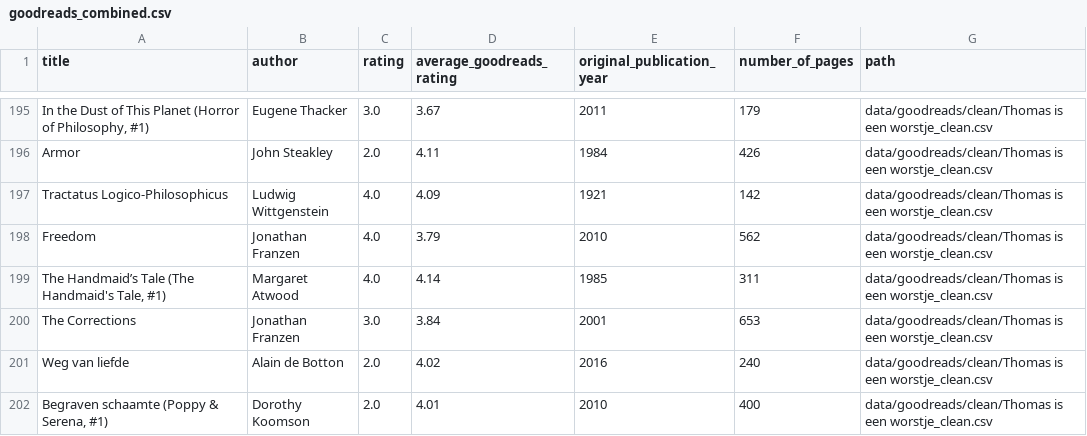
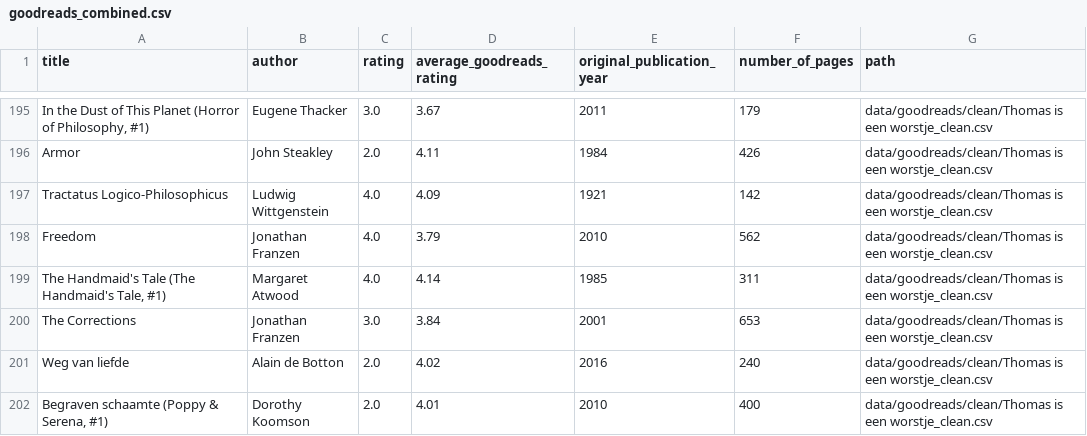
Before and after one commit to thms317/scifi-boekenclub, a CSV file: data/goodreads/goodreads_combined.csv, drawn as a sheet; only a part is shown, gaps mark what is left out; the diff covers the shown part only.

```diff
--- a/data/goodreads/goodreads_combined.csv
+++ b/data/goodreads/goodreads_combined.csv
@@ -198,3 +198,3 @@ Tractatus Logico-Philosophicus,Ludwig Wittgenstein,4.0,4.09,1921,142,data/goodre
 Freedom,Jonathan Franzen,4.0,3.79,2010,562,data/goodreads/clean/Thomas is een worstje_clean.csv
-"The Handmaid’s Tale (The Handmaid's Tale, #1)",Margaret Atwood,4.0,4.14,1985,311,data/goodreads/clean/Thomas is een worstje_clean.csv
+"The Handmaid's Tale (The Handmaid's Tale, #1)",Margaret Atwood,4.0,4.14,1985,311,data/goodreads/clean/Thomas is een worstje_clean.csv
 The Corrections,Jonathan Franzen,3.0,3.84,2001,653,data/goodreads/clean/Thomas is een worstje_clean.csv
```
Also changed, not shown: 38 edited cells elsewhere in this file, data/bookclub/manual_ratings.csv, data/goodreads/clean/Thomas is een worstje_clean.csv, 20 other files.
